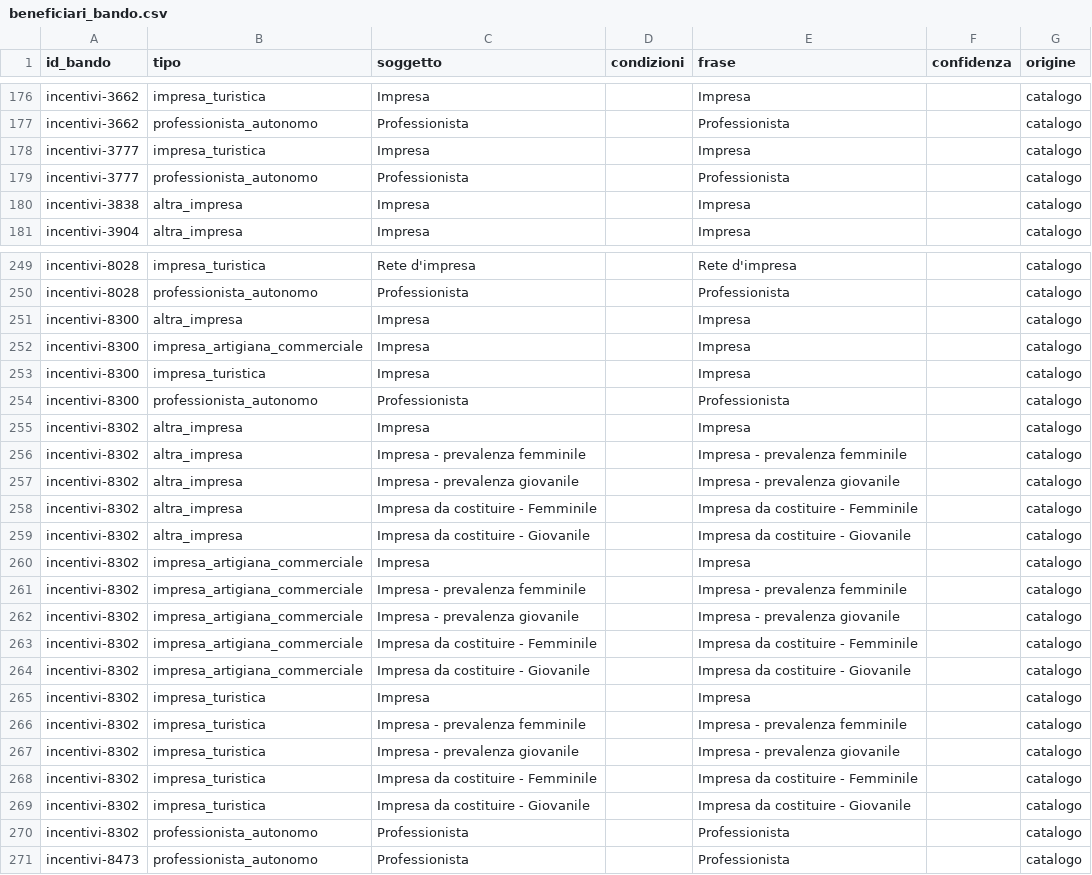
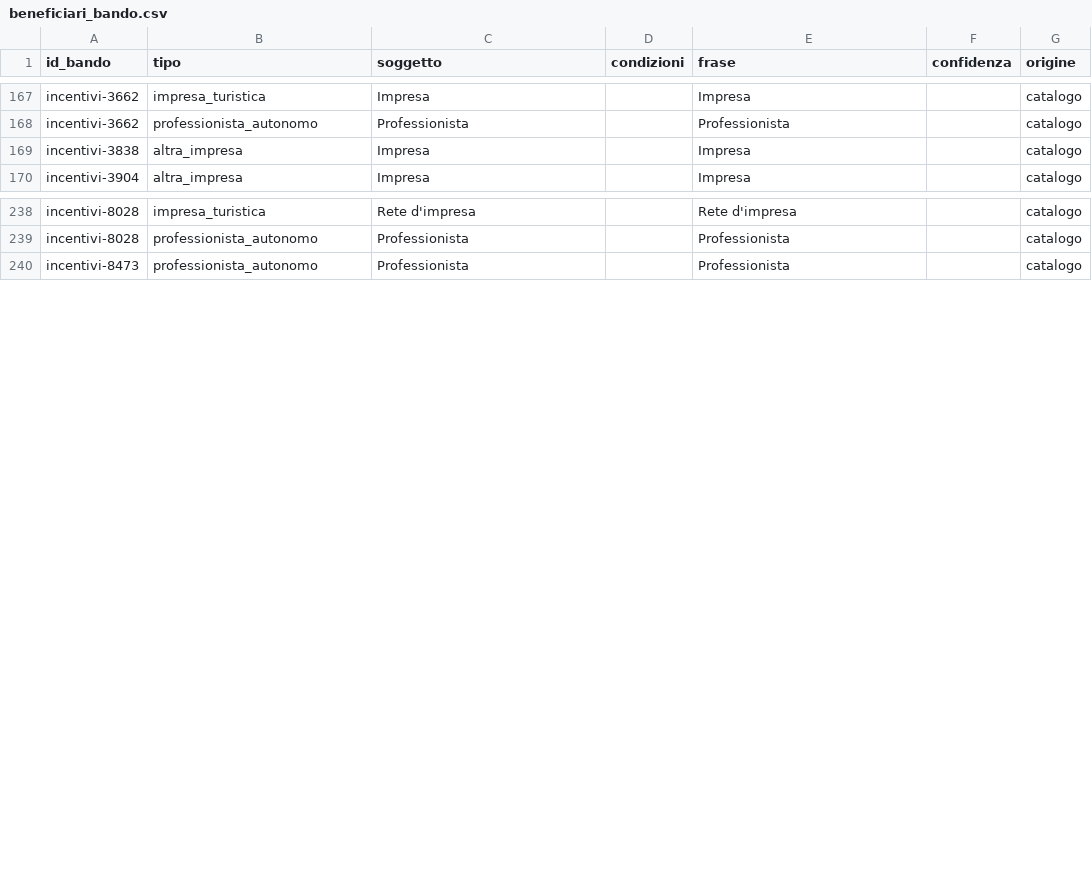
Before and after one commit to Pbpiombo/rag-bandi-comunali, a CSV file: data/processed/beneficiari_bando.csv, drawn as a sheet; only a part is shown, gaps mark what is left out; the diff covers the shown part only.

```diff
--- a/data/processed/beneficiari_bando.csv
+++ b/data/processed/beneficiari_bando.csv
@@ -177,4 +168,2 @@ incentivi-3662,impresa_turistica,Impresa,,Impresa,,catalogo
 incentivi-3662,professionista_autonomo,Professionista,,Professionista,,catalogo
-incentivi-3777,impresa_turistica,Impresa,,Impresa,,catalogo
-incentivi-3777,professionista_autonomo,Professionista,,Professionista,,catalogo
 incentivi-3838,altra_impresa,Impresa,,Impresa,,catalogo
@@ -250,22 +239,2 @@ incentivi-8028,impresa_turistica,Rete d'impresa,,Rete d'impresa,,catalogo
 incentivi-8028,professionista_autonomo,Professionista,,Professionista,,catalogo
-incentivi-8300,altra_impresa,Impresa,,Impresa,,catalogo
-incentivi-8300,impresa_artigiana_commerciale,Impresa,,Impresa,,catalogo
-incentivi-8300,impresa_turistica,Impresa,,Impresa,,catalogo
-incentivi-8300,professionista_autonomo,Professionista,,Professionista,,catalogo
-incentivi-8302,altra_impresa,Impresa,,Impresa,,catalogo
-incentivi-8302,altra_impresa,Impresa - prevalenza femminile,,Impresa - prevalenza femminile,,catalogo
-incentivi-8302,altra_impresa,Impresa - prevalenza giovanile,,Impresa - prevalenza giovanile,,catalogo
-incentivi-8302,altra_impresa,Impresa da costituire - Femminile,,Impresa da costituire - Femminile,,catalogo
-incentivi-8302,altra_impresa,Impresa da costituire - Giovanile,,Impresa da costituire - Giovanile,,catalogo
-incentivi-8302,impresa_artigiana_commerciale,Impresa,,Impresa,,catalogo
-incentivi-8302,impresa_artigiana_commerciale,Impresa - prevalenza femminile,,Impresa - prevalenza femminile,,catalogo
-incentivi-8302,impresa_artigiana_commerciale,Impresa - prevalenza giovanile,,Impresa - prevalenza giovanile,,catalogo
-incentivi-8302,impresa_artigiana_commerciale,Impresa da costituire - Femminile,,Impresa da costituire - Femminile,,catalogo
-incentivi-8302,impresa_artigiana_commerciale,Impresa da costituire - Giovanile,,Impresa da costituire - Giovanile,,catalogo
-incentivi-8302,impresa_turistica,Impresa,,Impresa,,catalogo
-incentivi-8302,impresa_turistica,Impresa - prevalenza femminile,,Impresa - prevalenza femminile,,catalogo
-incentivi-8302,impresa_turistica,Impresa - prevalenza giovanile,,Impresa - prevalenza giovanile,,catalogo
-incentivi-8302,impresa_turistica,Impresa da costituire - Femminile,,Impresa da costituire - Femminile,,catalogo
-incentivi-8302,impresa_turistica,Impresa da costituire - Giovanile,,Impresa da costituire - Giovanile,,catalogo
-incentivi-8302,professionista_autonomo,Professionista,,Professionista,,catalogo
 incentivi-8473,professionista_autonomo,Professionista,,Professionista,,catalogo
```
Also changed, not shown: 9 removed rows elsewhere in this file, data/processed/bandi.csv, data/processed/scansioni.csv, 11 other files.
